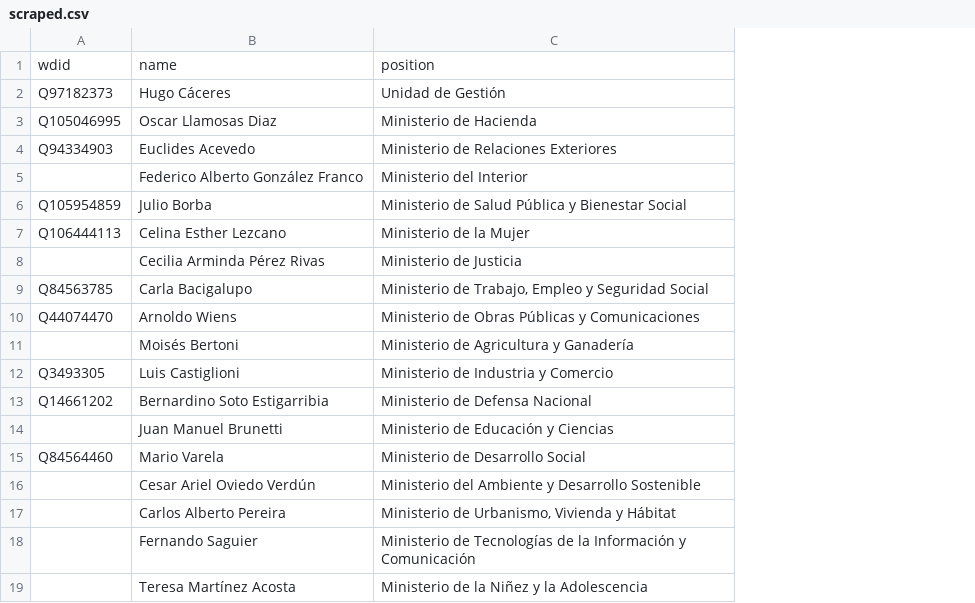
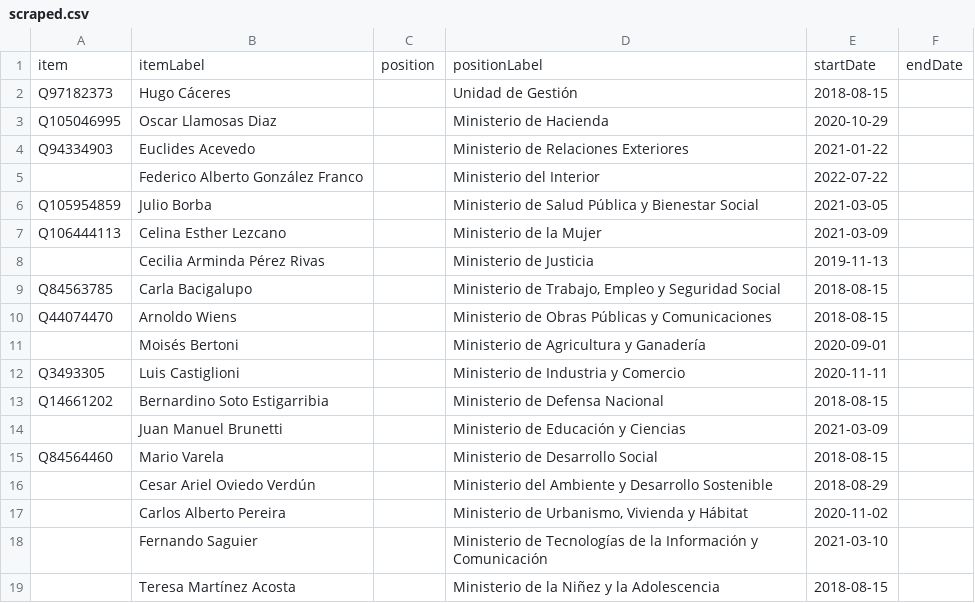
Before and after one commit to every-politician-scrapers/paraguay-ministers, a CSV file: sources/eswiki/scraped.csv, drawn as a sheet; removed rows and columns are numbered as before the commit, all else as after; the diff names each change by its address in the sheet, - before the commit and + after, or states it on an @@ line.

```diff
--- a/sources/eswiki/scraped.csv
+++ b/sources/eswiki/scraped.csv
+column C, empty
+column E, rows 2-19: 2018-08-15 | 2020-10-29 | 2021-01-22 | 2022-07-22 | 2021-03-05 | 2021-03-09 | 2019-11-13 | 2018-08-15 | 2018-08-15 | 2020-09-01 | 2020-11-11 | 2018-08-15 | 2021-03-09 | 2018-08-15 | 2018-08-29 | 2020-11-02 | 2021-03-10 | 2018-08-15
+column F, empty
-row 1: wdid | name | position
+row 1: item | itemLabel | position | positionLabel | startDate | endDate
```
Also changed, not shown: sources/eswiki/wikidata.csv, 1 other file.
